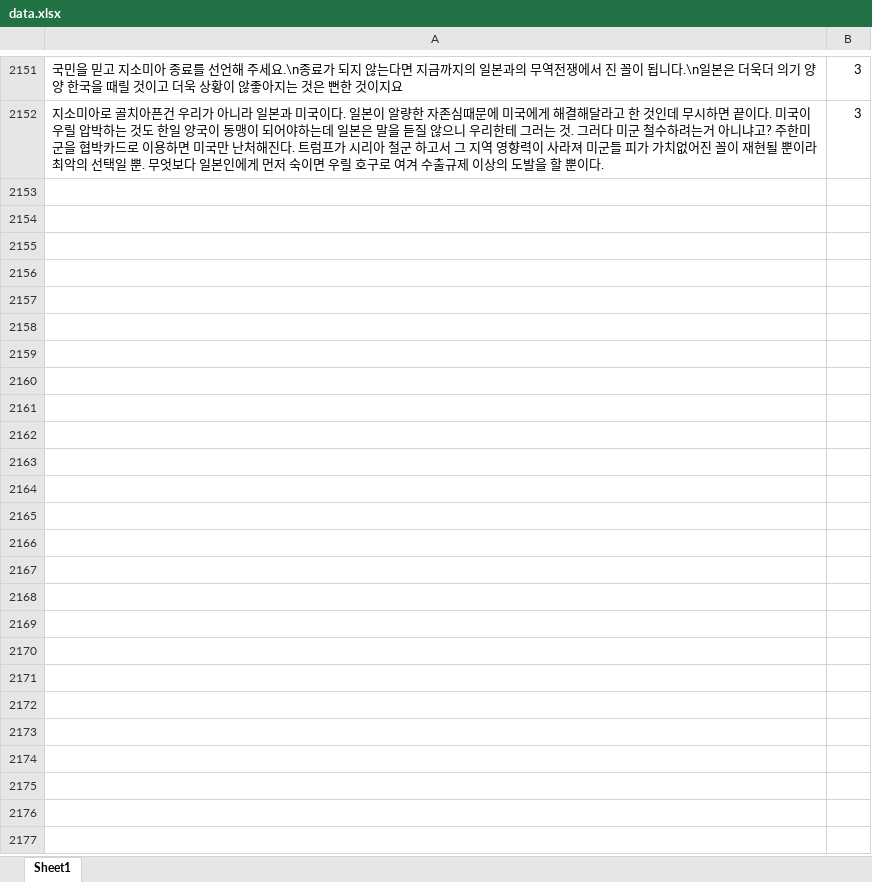
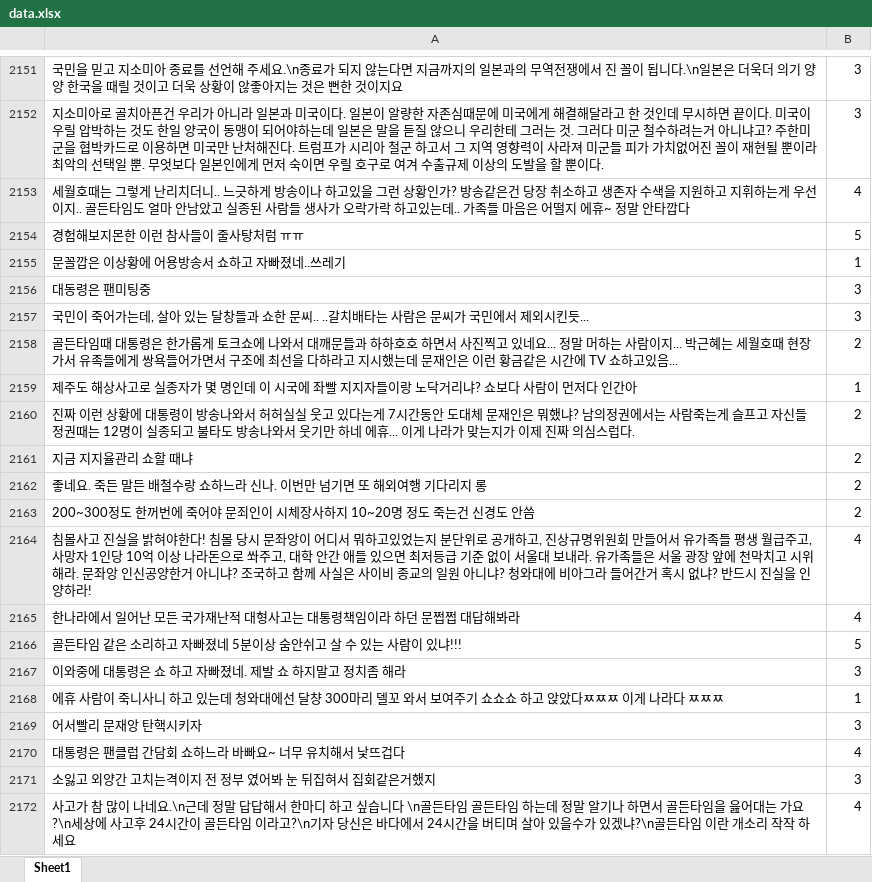
Before and after one commit to lomotos10/MalJunSang, an Excel workbook: data/data.xlsx, sheet Sheet1, drawn as a sheet; only a part is shown, gaps mark what is left out; values as stored, in another font and other column widths than the file's, no borders; the diff covers the shown part only; the diff names each change by its address in the sheet, - before the commit and + after, or states it on an @@ line.

Commit message:
data 정리

```diff
--- a/data/data.xlsx (sheet Sheet1)
+++ b/data/data.xlsx (sheet Sheet1)
+row 2153: 세월호때는 그렇게 난리치더니.. 느긋하게 방송이나 하고있을 그런 상황인가? 방송같은건 당장 취소하고 생존자 수색을 지원하고 지휘하는게 우선이지.. 골든타임도 얼마 안남았고 실종된 사람들 생사가 오락가락 하고있는데.. 가족들 마음은 어떨지 에휴~ 정말 안타깝다 | 4
+row 2154: 경험해보지몬한 이런 참사들이 줄사탕처럼 ㅠㅠ | 5
+row 2155: 문꼴깝은 이상황에 어용방송서 쇼하고 자빠졌네..쓰레기 | 1
+row 2156: 대동령은 팬미팅중 | 3
+row 2157: 국민이 죽어가는데, 살아 있는 달창들과 쇼한 문씨.. ..갈치배타는 사람은 문씨가 국민에서 제외시킨듯... | 3
+row 2158: 골든타임때 대통령은 한가롭게 토크쇼에 나와서 대깨문들과 하하호호 하면서 사진찍고 있네요... 정말 머하는 사람이지... 박근혜는 세월호때 현장가서 유족들에게 쌍욕들어가면서 구조에 최선을 다하라고 지시했는데 문재인은 이런 황금같은 시간에 TV 쇼하고있음... | 2
+row 2159: 제주도 해상사고로 실종자가 몇 명인데 이 시국에 좌빨 지지자들이랑 노닥거리냐? 쇼보다 사람이 먼저다 인간아 | 1
+row 2160: 진짜 이런 상황에 대통령이 방송나와서 허허실실 웃고 있다는게 7시간동안 도대체 문재인은 뭐했냐? 남의정권에서는 사람죽는게 슬프고 자신들 정권때는 12명이 실종되고 불타도 방송나와서 웃기만 하네 에휴... 이게 나라가 맞는지가 이제 진짜 의심스럽다. | 2
+row 2161: 지금 지지율관리 쇼할 때냐 | 2
+row 2162: 좋네요. 죽든 말든 배철수랑 쇼하느라 신나. 이번만 넘기면 또 해외여행 기다리지 롱 | 2
+row 2163: 200~300정도 한꺼번에 죽어야 문죄인이 시체장사하지 10~20명 정도 죽는건 신경도 안씀 | 2
+row 2164: 침몰사고 진실을 밝혀야한다! 침몰 당시 문좌앙이 어디서 뭐하고있었는지 분단위로 공개하고, 진상규명위원회 만들어서 유가족들 평생 월급주고, 사망자 1인당 10억 이상 나라돈으로 쏴주고, 대학 안간 애들 있으면 최저등급 기준 없이 서울대 보내라. 유가족들은 서울 광장 앞에 천막치고 시위해라. 문좌앙 인신공양한거 아니냐? 조국하고 함께 사실은 사이비 종교의 일원 아니냐? 청와대에 비아그라 들어간거 혹시 없냐? 반드시 진실을 인양하라! | 4
+row 2165: 한나라에서 일어난 모든 국가재난적 대형사고는 대통령책임이라 하던 문쩝쩝 대답해봐라 | 4
+row 2166: 골든타임 같은 소리하고 자빠졌네 5분이상 숨안쉬고 살 수 있는 사람이 있냐!!! | 5
+row 2167: 이와중에 대통령은 쇼 하고 자빠졌네. 제발 쇼 하지말고 정치좀 해라 | 3
+row 2168: 에휴 사람이 죽니사니 하고 있는데 청와대에선 달챵 300마리 델꼬 와서 보여주기 쇼쇼쇼 하고 앉았다ㅉㅉㅉ 이게 나라다 ㅉㅉㅉ | 1
+row 2169: 어서빨리 문재앙 탄핵시키자 | 3
+row 2170: 대통령은 팬클럽 간담회 쇼하느라 바빠요~ 너무 유치해서 낯뜨겁다 | 4
+row 2171: 소잃고 외양간 고치는격이지 전 정부 였어봐 눈 뒤집혀서 집회같은거했지 | 3
+row 2172: 사고가 참 많이 나네요.\n근데 정말 답답해서 한마디 하고 싶습니다 \n골든타임 골든타임 하는데 정말 알기나 하면서 골든타임을 읊어대는 가요?\n세상에 사고후 24시간이 골든타임 이라고?\n기자 당신은 바다에서 24시간을 버티며 살아 있을수가 있겠냐?\n골든타임 이란 개소리 작작 하세요 | 4
```
Also changed, not shown: 366 added rows and 2 edited cells elsewhere in this sheet, 7 other files.
